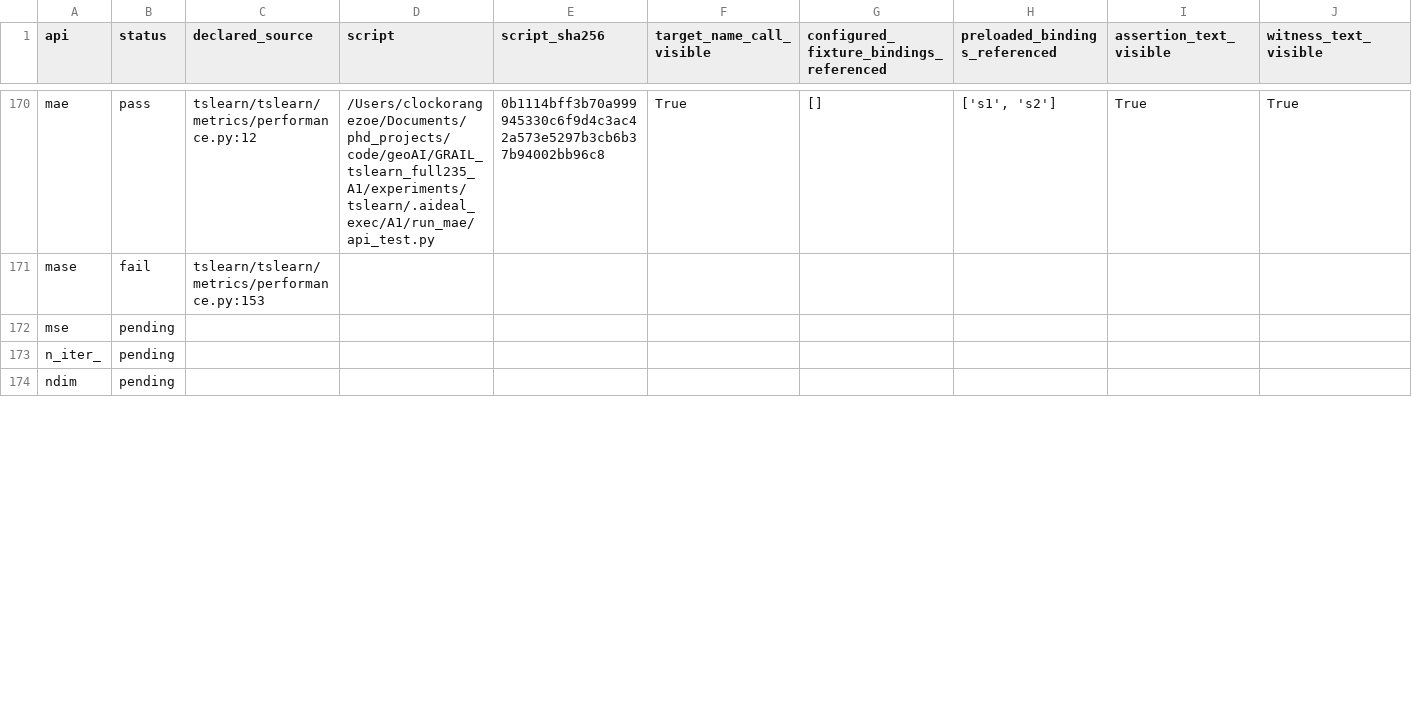
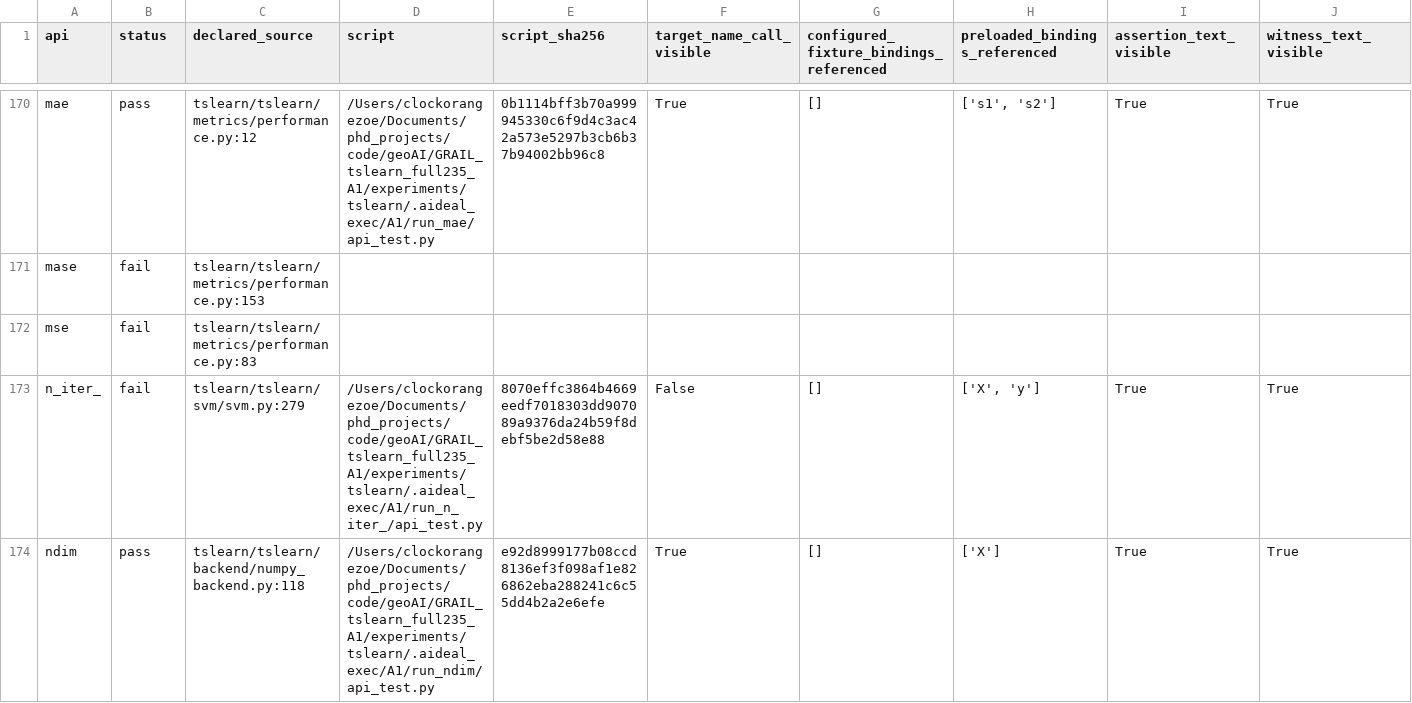
Before and after one commit to ZhuochengShang/GRAIL, a CSV file: experiments/external/overnight_audit/data_validation/tslearn/A1/api_test_data.csv, drawn as a sheet; only a part is shown, gaps mark what is left out; the diff covers the shown part only; the diff names each change by its address in the sheet, - before the commit and + after, or states it on an @@ line.

```diff
--- a/experiments/external/overnight_audit/data_validation/tslearn/A1/api_test_data.csv
+++ b/experiments/external/overnight_audit/data_validation/tslearn/A1/api_test_data.csv
-B172:B173 (status): pending
+B172:B173 (status): fail
-C172 (declared_source): (empty)
+C172 (declared_source): tslearn/tslearn/metrics/performance.py:83
-C173 (declared_source): (empty)
+C173 (declared_source): tslearn/tslearn/svm/svm.py:279
-D173 (script): (empty)
+D173 (script): /Users/clockorangezoe/Documents/phd_projects/code/geoAI/GRAIL_tslearn_full235_A1/experiments/tslearn/.aideal_exec/A1/run_n_iter_/api_test.py
-E173 (script_sha256): (empty)
+E173 (script_sha256): 8070effc3864b4669eedf7018303dd907089a9376da24b59f8debf5be2d58e88
-F173 (target_name_call_visible): (empty)
+F173 (target_name_call_visible): False
-G173:G174: (empty)
+G173:G174: []
-H173 (preloaded_bindings_referenced): (empty)
+H173 (preloaded_bindings_referenced): ['X', 'y']
-I173:I174 (assertion_text_visible): (empty)
+I173:I174 (assertion_text_visible): True
-J173:J174 (witness_text_visible): (empty)
+J173:J174 (witness_text_visible): True
-B174 (status): pending
+B174 (status): pass
-C174 (declared_source): (empty)
+C174 (declared_source): tslearn/tslearn/backend/numpy_backend.py:118
-D174 (script): (empty)
+D174 (script): /Users/clockorangezoe/Documents/phd_projects/code/geoAI/GRAIL_tslearn_full235_A1/experiments/tslearn/.aideal_exec/A1/run_ndim/api_test.py
-E174 (script_sha256): (empty)
+E174 (script_sha256): e92d8999177b08ccd8136ef3f098af1e826862eba288241c6c55dd4b2a2e6efe
-F174 (target_name_call_visible): (empty)
+F174 (target_name_call_visible): True
-H174 (preloaded_bindings_referenced): (empty)
+H174 (preloaded_bindings_referenced): ['X']
```
Also changed, not shown: 22 edited cells elsewhere in this file, experiments/external/overnight_audit/data_validation/tslearn/A2/api_test_data.csv, experiments/external/overnight_audit/mir_eval/A1/ledger.csv, 44 other files.
